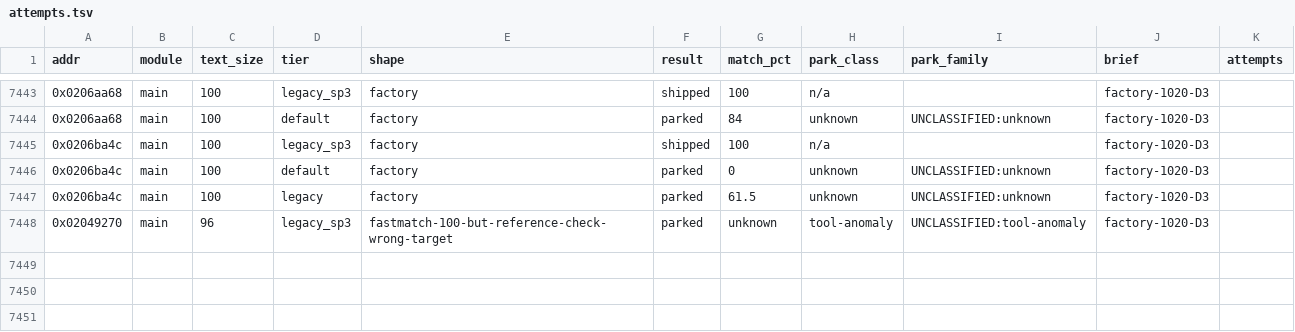
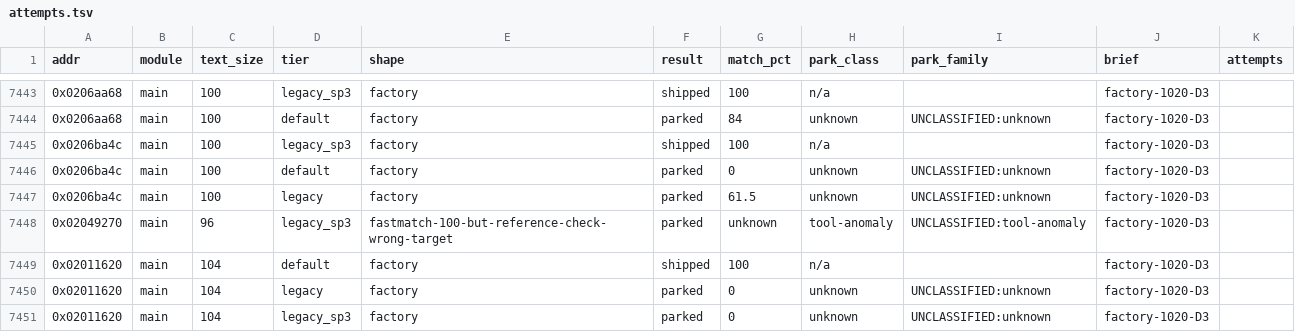
Before and after one commit to cntrl-alt-lenny/gx-spirit-caller, a TSV file: docs/ledger/attempts.tsv, drawn as a sheet; only a part is shown, gaps mark what is left out; the diff names each change by its address in the sheet, - before the commit and + after, or states it on an @@ line.

Commit message:
factory D3: func_02011620 matched in C (default, 104 B)

```diff
--- a/docs/ledger/attempts.tsv
+++ b/docs/ledger/attempts.tsv
+row 7449: 0x02011620 | main | 104 | default | factory | shipped | 100 | n/a |  | factory-1020-D3
+row 7450: 0x02011620 | main | 104 | legacy | factory | parked | 0 | unknown | UNCLASSIFIED:unknown | factory-1020-D3
+row 7451: 0x02011620 | main | 104 | legacy_sp3 | factory | parked | 0 | unknown | UNCLASSIFIED:unknown | factory-1020-D3
```
Also changed, not shown: 3 other files.
